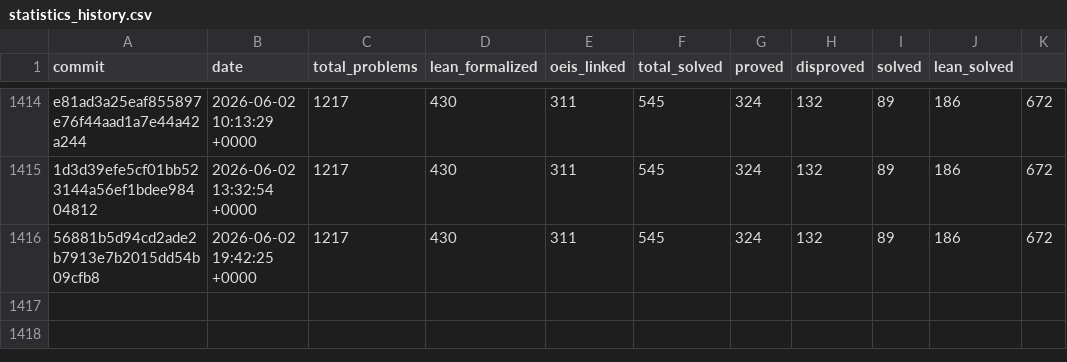
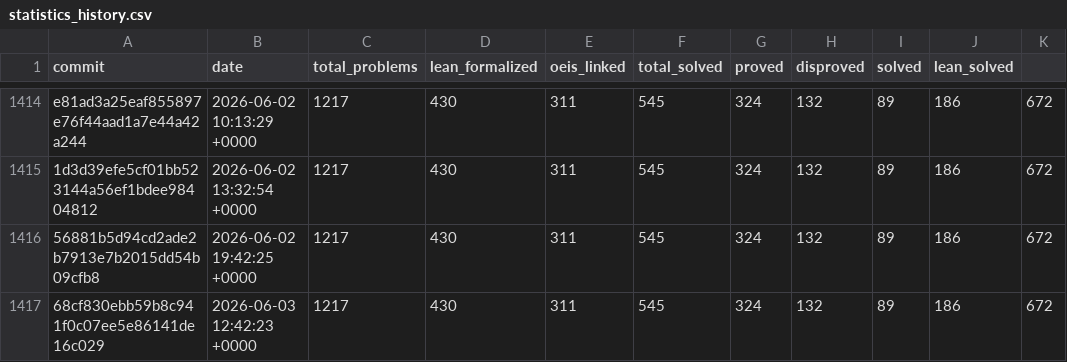
Before and after one commit to teorth/erdosproblems, a CSV file: data/statistics_history.csv, drawn as a sheet; only a part is shown, gaps mark what is left out; the diff names each change by its address in the sheet, - before the commit and + after, or states it on an @@ line.

```diff
--- a/data/statistics_history.csv
+++ b/data/statistics_history.csv
+row 1417: 68cf830ebb59b8c941f0c07ee5e86141de16c029 | 2026-06-03 12:42:23 +0000 | 1217 | 430 | 311 | 545 | 324 | 132 | 89 | 186 | 672
```
Also changed, not shown: 2 other files.
